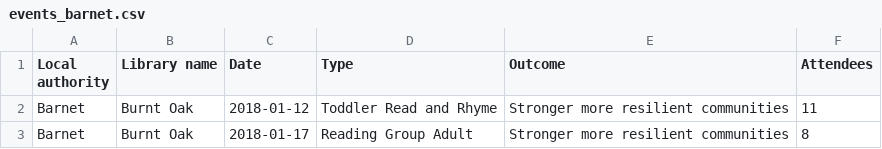
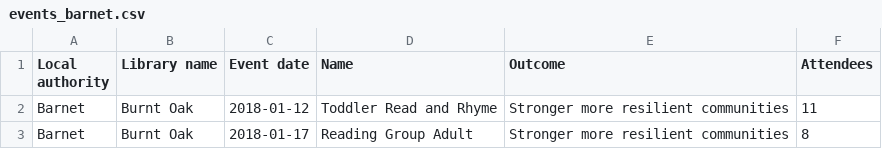
Before and after one commit to LibrariesHacked/schema-librarydata, a CSV file: data/events_barnet.csv, drawn as a sheet; only a part is shown.

Commit message:
#8 Small corrections to data to validate

```diff
--- a/data/events_barnet.csv
+++ b/data/events_barnet.csv
@@ -1,2 +1,2 @@
-Local authority,Library name,Date,Type,Outcome,Attendees
+Local authority,Library name,Event date,Name,Outcome,Attendees
 Barnet,Burnt Oak,2018-01-12,Toddler Read and Rhyme,Stronger more resilient communities,11
```
Also changed, not shown: data/loans_barnet.csv, data/physical_visits_plymouth.csv.
